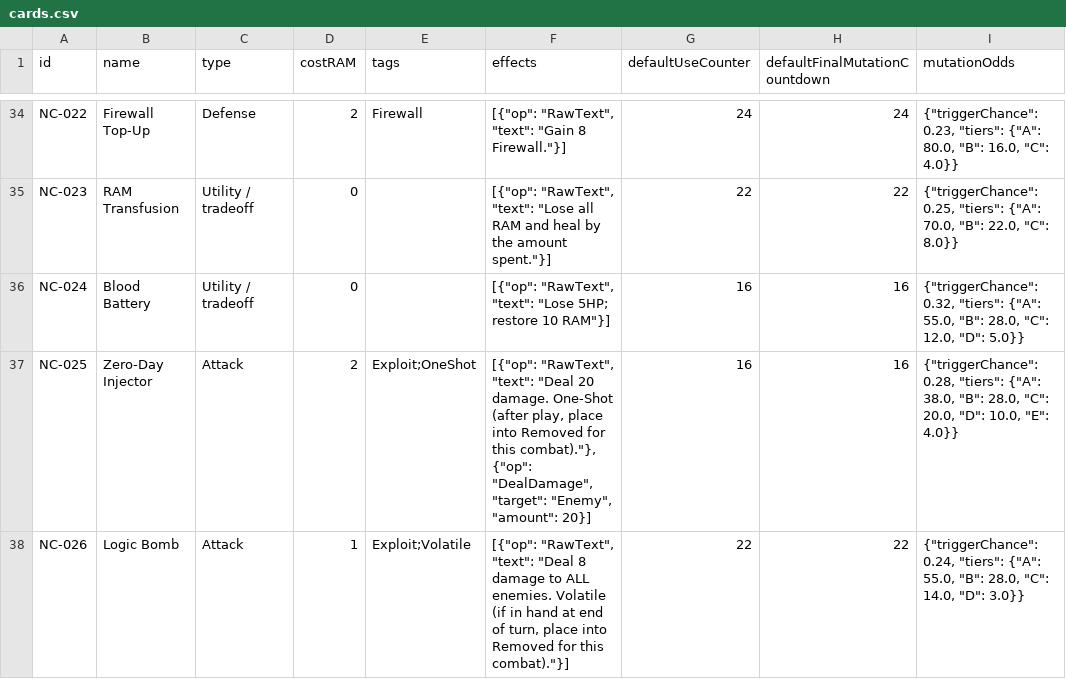
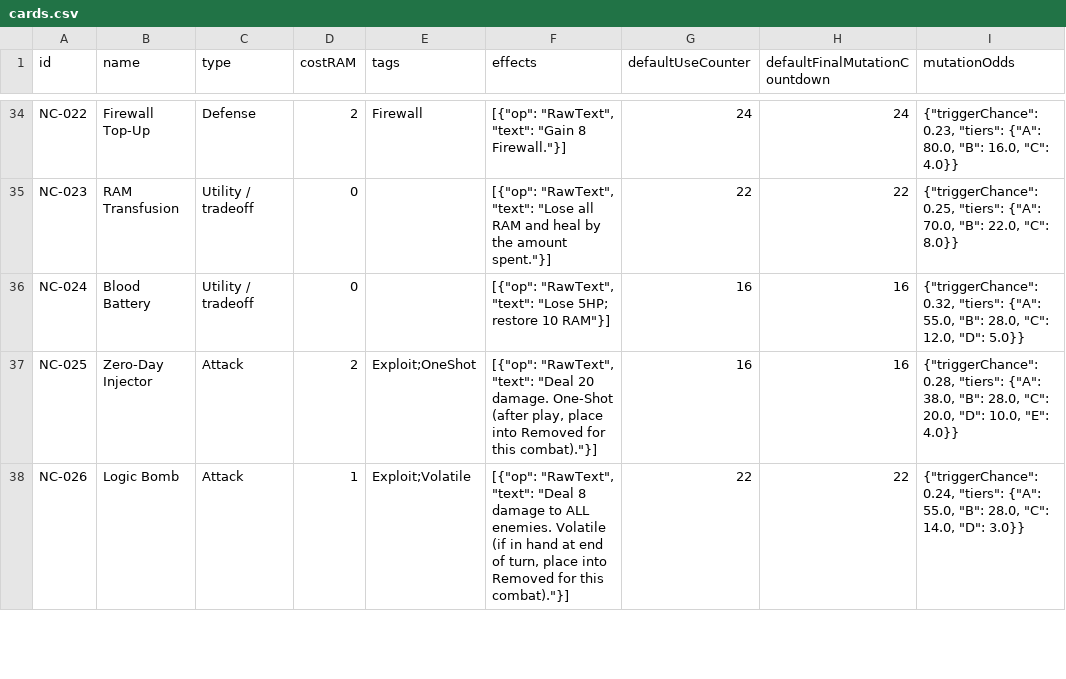
Before and after one commit to pixel549/cardbattler-prototype, a CSV file: content_src/cards.csv, drawn as a sheet; only a part is shown, gaps mark what is left out; the diff covers the shown part only; the diff names each change by its address in the sheet, - before the commit and + after, or states it on an @@ line.

```diff
--- a/content_src/cards.csv
+++ b/content_src/cards.csv
-F37 (effects): …for this combat)."}, {"op": "DealDamage", "target": "Enemy", "amount": 20}]
+F37 (effects): …for this combat)."}]
```
Also changed, not shown: 80 edited cells elsewhere in this file, 5 other files.
